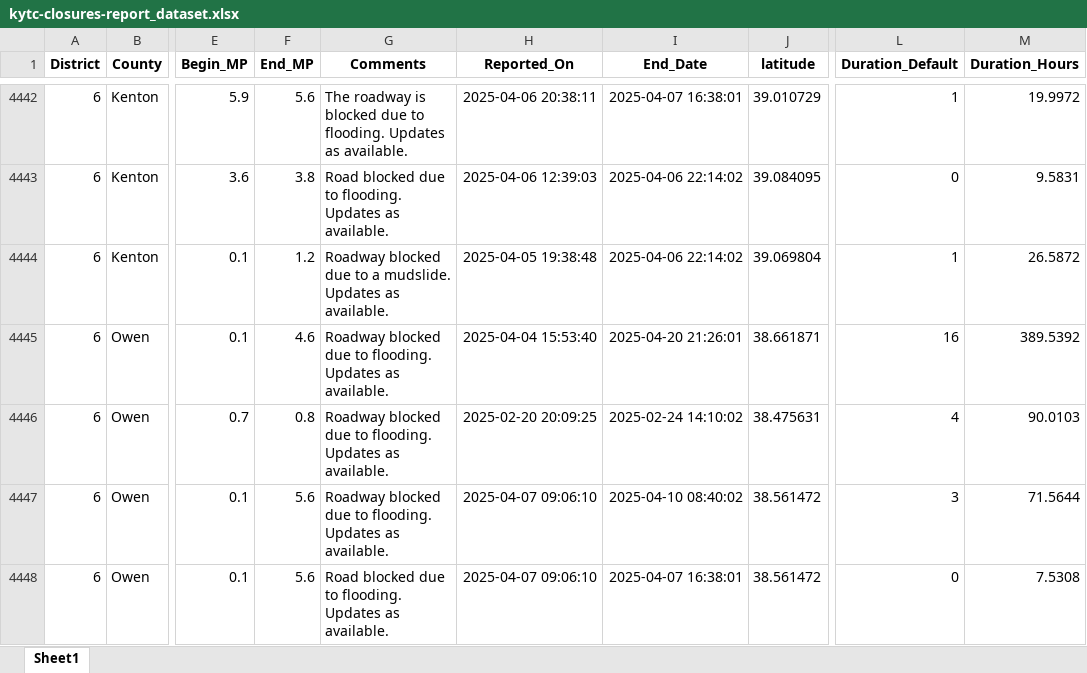
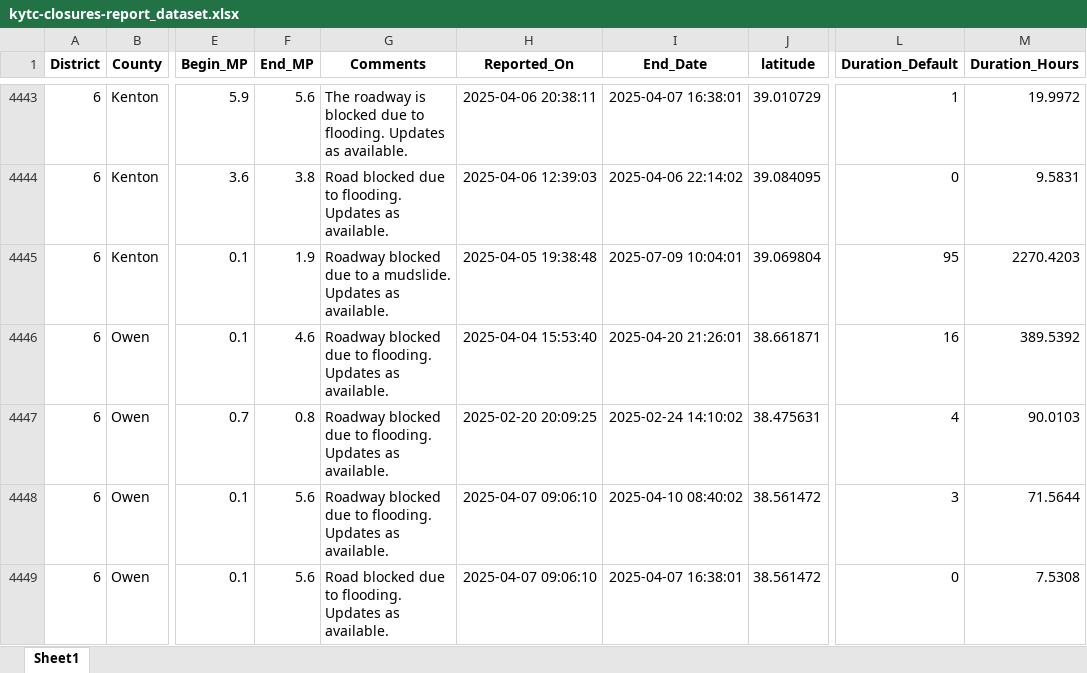
Before and after one commit to chrislambert-ky/analysis-ky-roadclosures, an Excel workbook: data-reportready/kytc-closures-report_dataset.xlsx, sheet Sheet1, drawn as a sheet; only a part is shown, gaps mark what is left out; values as stored, in another font and other column widths than the file's, no borders; addresses are those after the commit; the diff covers the shown part only; the diff names each change by its address in the sheet, - before the commit and + after, or states it on an @@ line.

```diff
--- a/data-reportready/kytc-closures-report_dataset.xlsx (sheet Sheet1)
+++ b/data-reportready/kytc-closures-report_dataset.xlsx (sheet Sheet1)
-F4445 (End_MP): 1.2
+F4445 (End_MP): 1.9
-I4445 (End_Date): 2025-04-06 22:14:02
+I4445 (End_Date): 2025-07-09 10:04:01
-L4445 (Duration_Default): 1
+L4445 (Duration_Default): 95
-M4445 (Duration_Hours): 26.5872
+M4445 (Duration_Hours): 2270.4203
```
Also changed, not shown: 5 added rows, 4 removed rows, 89 moved rows and 58 edited cells elsewhere in this sheet, data-reportready/kytc-closures-2021-2025-report_dataset.xlsx, 6 other files.
